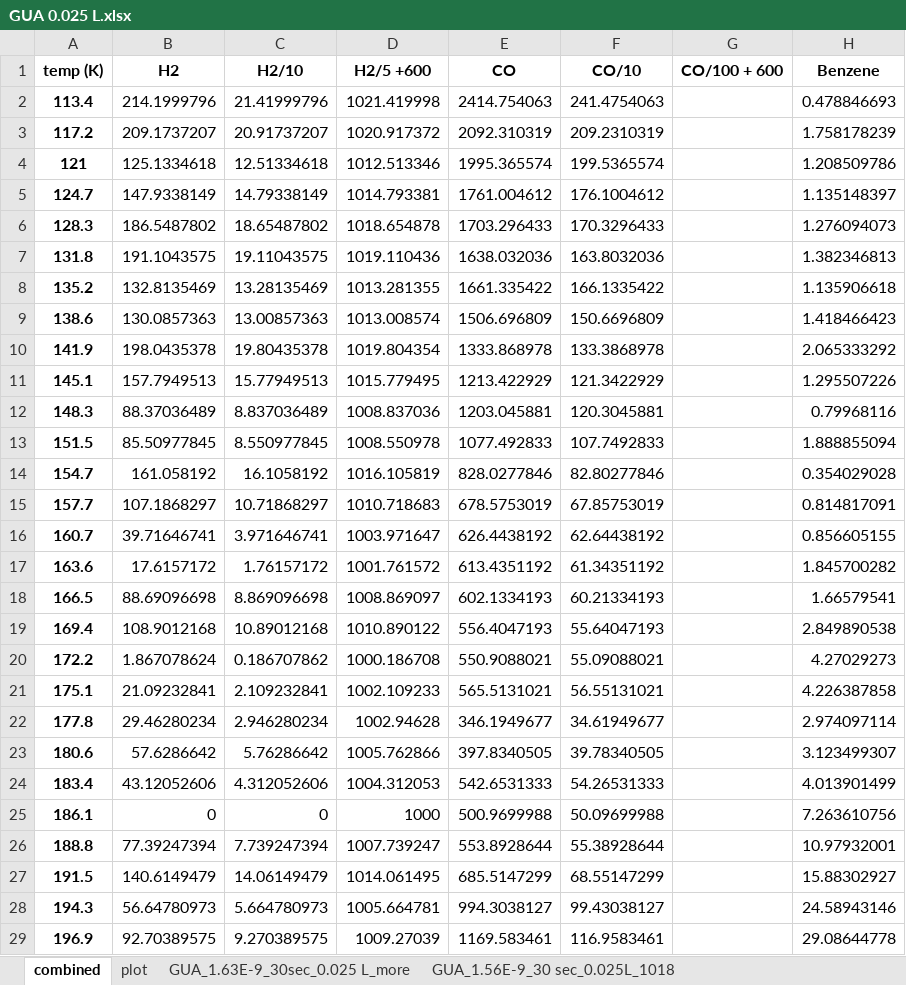
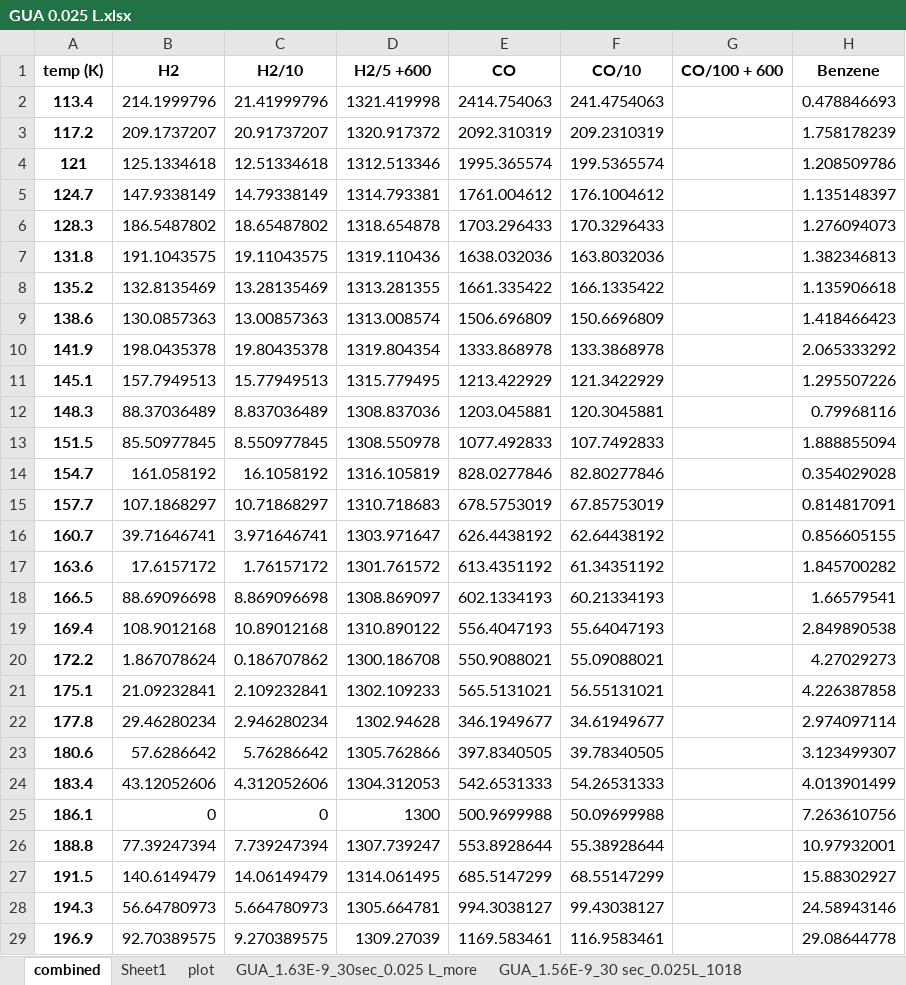
Before and after one commit to mannyfin/IRAS, an Excel workbook: GUA work/Pt(100)/GUA 0.025 L.xlsx, sheet combined, drawn as a sheet; only a part is shown; values as stored, in another font and other column widths than the file's, no borders; the diff covers the shown part only; the diff names each change by its address in the sheet, - before the commit and + after, or states it on an @@ line.

```diff
--- a/GUA work/Pt(100)/GUA 0.025 L.xlsx (sheet combined)
+++ b/GUA work/Pt(100)/GUA 0.025 L.xlsx (sheet combined)
+sheet tab: Sheet1
-D2: 1021.419998
+D2: 1321.419998
-D3: 1020.917372
+D3: 1320.917372
-D4: 1012.513346
+D4: 1312.513346
-D5: 1014.793381
+D5: 1314.793381
-D6: 1018.654878
+D6: 1318.654878
-D7: 1019.110436
+D7: 1319.110436
-D8: 1013.281355
+D8: 1313.281355
-D9: 1013.008574
+D9: 1313.008574
-D10: 1019.804354
+D10: 1319.804354
-D11: 1015.779495
+D11: 1315.779495
-D12: 1008.837036
+D12: 1308.837036
-D13: 1008.550978
+D13: 1308.550978
-D14: 1016.105819
+D14: 1316.105819
-D15: 1010.718683
+D15: 1310.718683
-D16: 1003.971647
+D16: 1303.971647
-D17: 1001.761572
+D17: 1301.761572
-D18: 1008.869097
+D18: 1308.869097
-D19: 1010.890122
+D19: 1310.890122
-D20: 1000.186708
+D20: 1300.186708
-D21: 1002.109233
+D21: 1302.109233
-D22: 1002.94628
+D22: 1302.94628
-D23: 1005.762866
+D23: 1305.762866
-D24: 1004.312053
+D24: 1304.312053
-D25: 1000
+D25: 1300
-D26: 1007.739247
+D26: 1307.739247
-D27: 1014.061495
+D27: 1314.061495
-D28: 1005.664781
+D28: 1305.664781
-D29: 1009.27039
+D29: 1309.27039
```
Also changed, not shown: 977 edited cells elsewhere in this sheet, charts or pictures, GUA work/Pt(100)/IR data/IR.xlsx.
